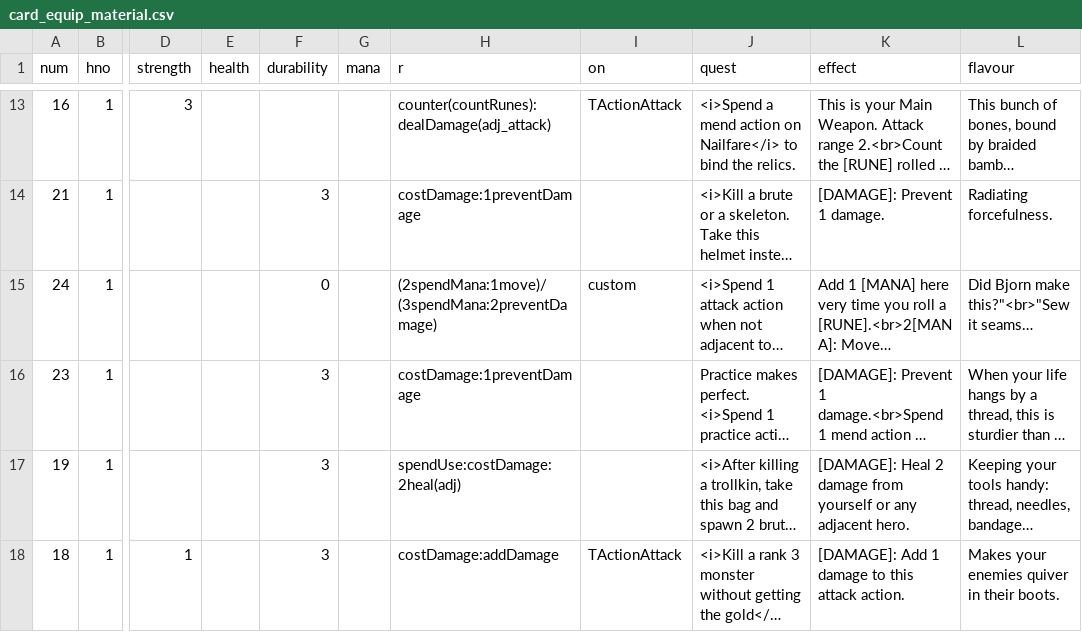
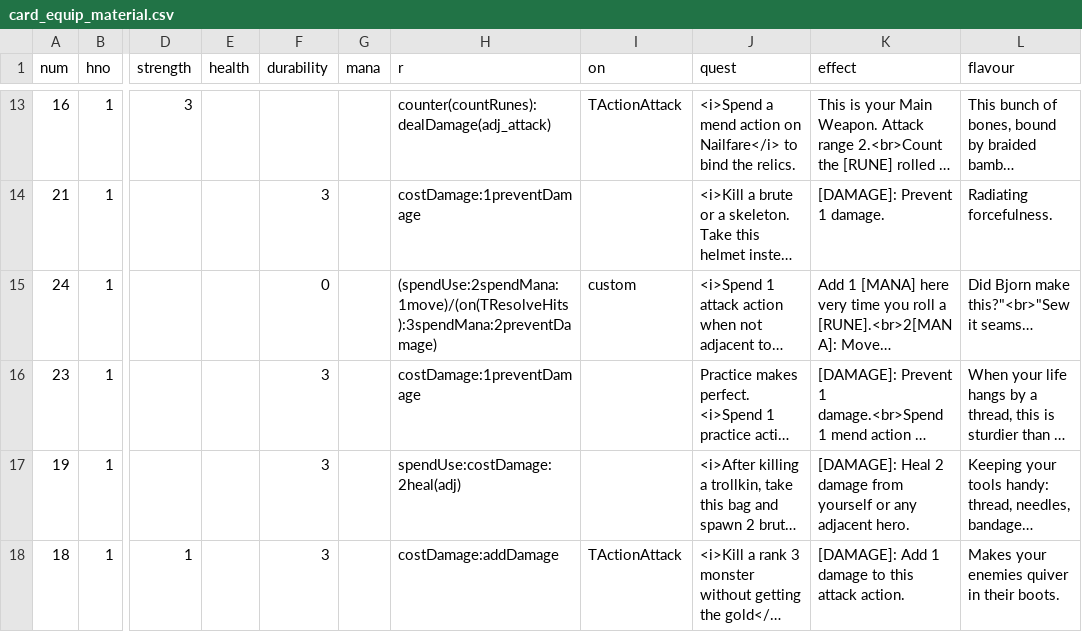
Before and after one commit to elaskavaia/bga-fate, a CSV file: misc/card_equip_material.csv, drawn as a sheet; only a part is shown, gaps mark what is left out; long unchanged cells end in …; the diff names each change by its address in the sheet, - before the commit and + after, or states it on an @@ line.

```diff
--- a/misc/card_equip_material.csv
+++ b/misc/card_equip_material.csv
-H15 (r): (2spendMana:1move)/(3spendMana:2preventDamage)
+H15 (r): (spendUse:2spendMana:1move)/(on(TResolveHits):3spendMana:2preventDamage)
```
Also changed, not shown: 11 other files.
